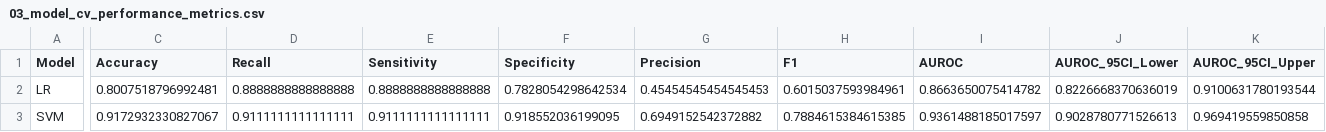
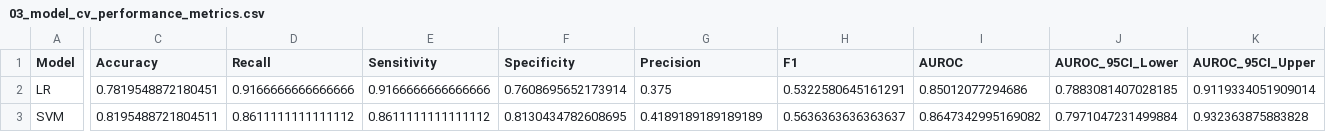
Before and after one commit to hhini/ECMO, a CSV file: web_app/model_assets/03_model_cv_performance_metrics.csv, drawn as a sheet; only a part is shown, gaps mark what is left out; the diff covers the shown part only; the diff names each change by its address in the sheet, - before the commit and + after, or states it on an @@ line.

```diff
--- a/web_app/model_assets/03_model_cv_performance_metrics.csv
+++ b/web_app/model_assets/03_model_cv_performance_metrics.csv
-C2 (Accuracy): 0.8007518796992481
+C2 (Accuracy): 0.7819548872180451
-D2 (Recall): 0.8888888888888888
+D2 (Recall): 0.9166666666666666
-E2 (Sensitivity): 0.8888888888888888
+E2 (Sensitivity): 0.9166666666666666
-F2 (Specificity): 0.7828054298642534
+F2 (Specificity): 0.7608695652173914
-G2 (Precision): 0.45454545454545453
+G2 (Precision): 0.375
-H2 (F1): 0.6015037593984961
+H2 (F1): 0.5322580645161291
-I2 (AUROC): 0.8663650075414782
+I2 (AUROC): 0.85012077294686
-J2 (AUROC_95CI_Lower): 0.8226668370636019
+J2 (AUROC_95CI_Lower): 0.7883081407028185
-K2 (AUROC_95CI_Upper): 0.9100631780193544
+K2 (AUROC_95CI_Upper): 0.9119334051909014
-C3 (Accuracy): 0.9172932330827067
+C3 (Accuracy): 0.8195488721804511
-D3 (Recall): 0.9111111111111111
+D3 (Recall): 0.8611111111111112
-E3 (Sensitivity): 0.9111111111111111
+E3 (Sensitivity): 0.8611111111111112
-F3 (Specificity): 0.918552036199095
+F3 (Specificity): 0.8130434782608695
-G3 (Precision): 0.6949152542372882
+G3 (Precision): 0.4189189189189189
-H3 (F1): 0.7884615384615385
+H3 (F1): 0.5636363636363637
-I3 (AUROC): 0.9361488185017597
+I3 (AUROC): 0.8647342995169082
-J3 (AUROC_95CI_Lower): 0.9028780771526613
+J3 (AUROC_95CI_Lower): 0.7971047231499884
-K3 (AUROC_95CI_Upper): 0.969419559850858
+K3 (AUROC_95CI_Upper): 0.932363875883828
```
Also changed, not shown: 60 edited cells elsewhere in this file, report/figures/07_shap_importance_metrics.csv, report/images/07_shap_importance_metrics.csv, 41 other files.
